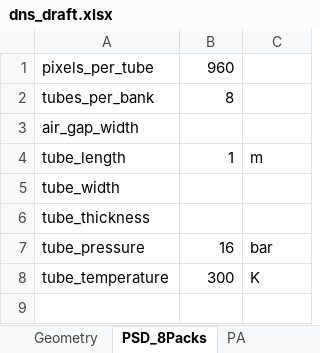
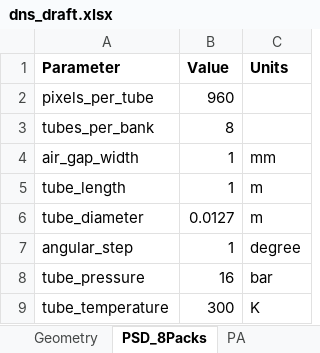
Before and after one commit to jcns/mantidgeometry, an Excel workbook: MLZ/DNS/dns_draft.xlsx, sheet PSD_8Packs, drawn as a sheet; values as stored, in another font and other column widths than the file's, no borders; removed rows and columns are numbered as before the commit, all else as after; the diff names each change by its address in the sheet, - before the commit and + after, or states it on an @@ line.

```diff
--- a/MLZ/DNS/dns_draft.xlsx (sheet PSD_8Packs)
+++ b/MLZ/DNS/dns_draft.xlsx (sheet PSD_8Packs)
+row 1: Parameter | Value | Units
-B4: (empty)
+B4: 1
-C4: (empty)
+C4: mm
-row 5: tube_width
-row 6: tube_thickness
+row 6: tube_diameter | 0.0127 | m
+row 7: angular_step | 1 | degree
```
Also changed, not shown: sheet PA, 1 other file.
